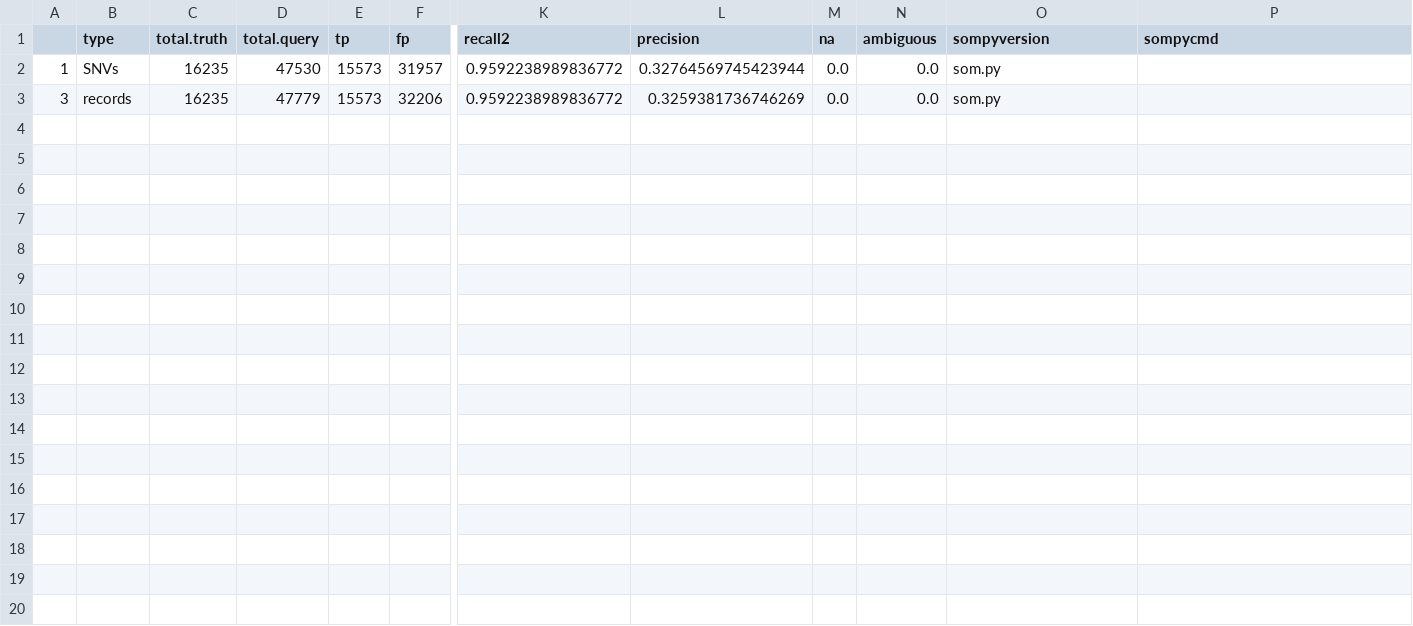
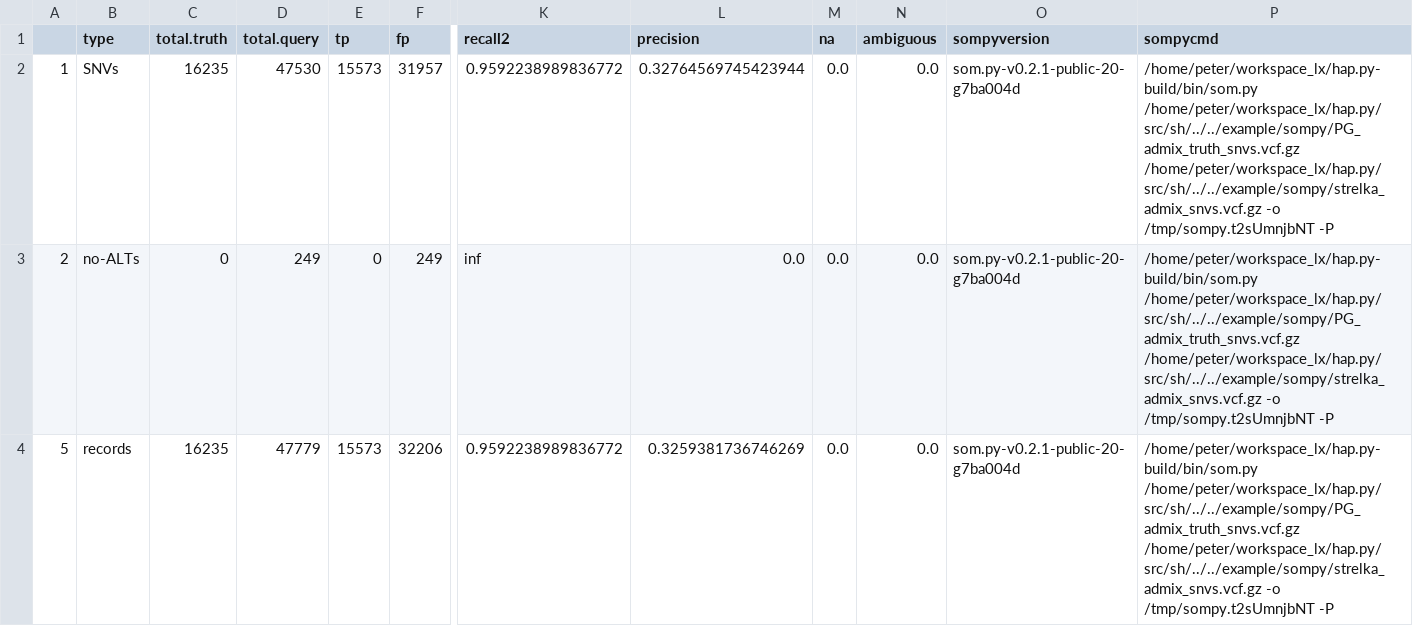
Before and after one commit to Illumina/hap.py, a CSV file: example/sompy/stats.csv, drawn as a sheet; only a part is shown, gaps mark what is left out; addresses are those after the commit; rows hold the shown columns only; the diff names each change by its address in the sheet, - before the commit and + after, or states it on an @@ line.

```diff
--- a/example/sompy/stats.csv
+++ b/example/sompy/stats.csv
-O2 (sompyversion): som.py
+O2 (sompyversion): som.py-v0.2.1-public-20-g7ba004d
-P2 (sompycmd): (empty)
+P2 (sompycmd): /home/peter/workspace_lx/hap.py-build/bin/som.py /home/peter/workspace_lx/hap.py/src/sh/../../example/sompy/PG_admix_truth_snvs.vcf.gz /home/peter/workspace_lx/hap.py/src/sh/../../example/sompy/strelka_admix_snvs.vcf.gz -o /tmp/sompy.t2sUmnjbNT -P
+row 3: 2 | no-ALTs | 0 | 249 | 0 | 249 | inf | 0.0 | 0.0 | 0.0 | som.py-v0.2.1-public-20-g7ba004d | /home/peter/workspace_lx/hap.py-build/bin/som.py /home/peter/workspace_lx/hap.py/src/sh/../../example/sompy/PG_admix_truth_snvs.vcf.gz /home/peter/workspace_lx/hap.py/src/sh/../../example/sompy/strelka_admix_snvs.vcf.gz -o /tmp/sompy.t2sUmnjbNT -P
-A4: 3
+A4: 5
-O4 (sompyversion): som.py
+O4 (sompyversion): som.py-v0.2.1-public-20-g7ba004d
-P4 (sompycmd): (empty)
+P4 (sompycmd): /home/peter/workspace_lx/hap.py-build/bin/som.py /home/peter/workspace_lx/hap.py/src/sh/../../example/sompy/PG_admix_truth_snvs.vcf.gz /home/peter/workspace_lx/hap.py/src/sh/../../example/sompy/strelka_admix_snvs.vcf.gz -o /tmp/sompy.t2sUmnjbNT -P
```
Also changed, not shown: example/sompy/stats_fpr.csv, 3 other files.
